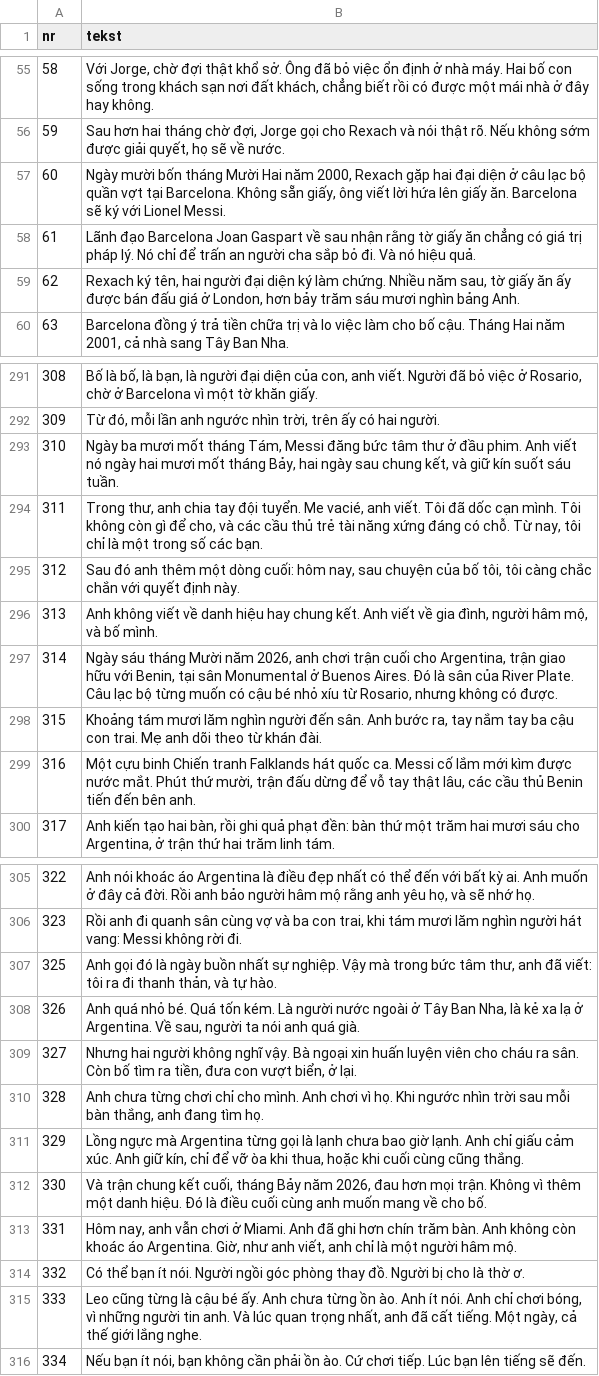
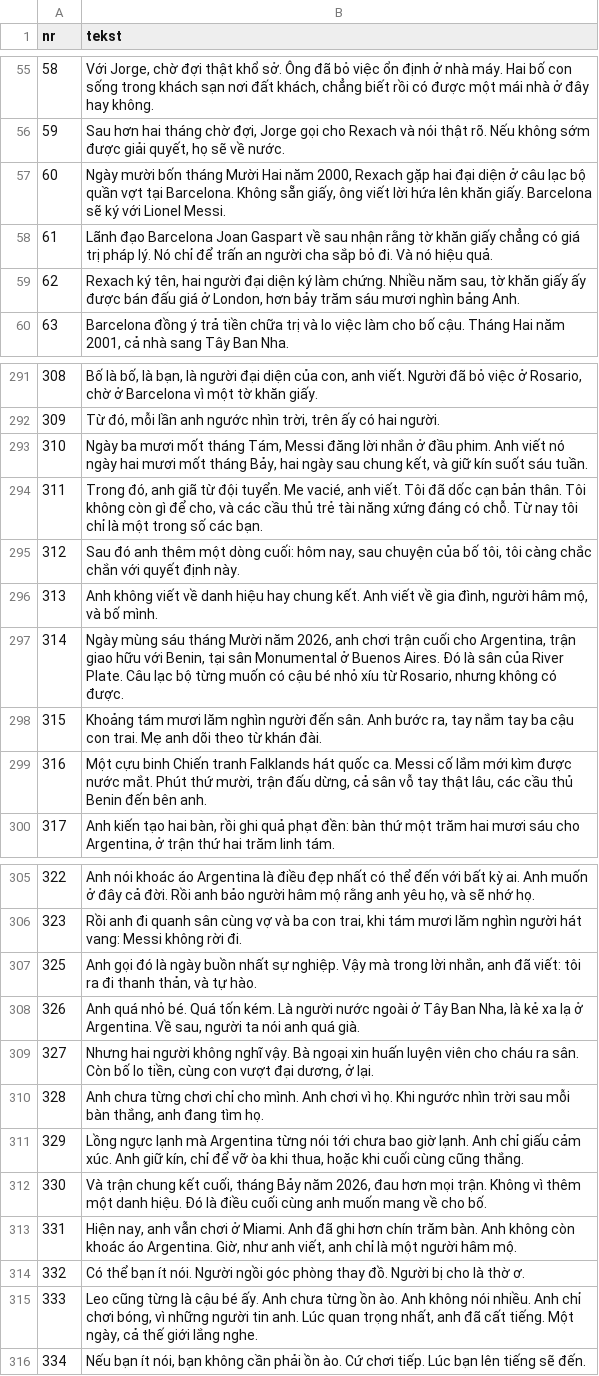
Before and after one commit to fn2h6j82h2-sys/Kjjjj, a TSV file: tlumaczenia/vi.tsv, drawn as a sheet; only a part is shown, gaps mark what is left out; the diff covers the shown part only.

```diff
--- a/tlumaczenia/vi.tsv
+++ b/tlumaczenia/vi.tsv
@@ -56,5 +56,5 @@ nr	tekst
 59	Sau hơn hai tháng chờ đợi, Jorge gọi cho Rexach và nói thật rõ. Nếu không sớm được giải quyết, họ sẽ về nước.
-60	Ngày mười bốn tháng Mười Hai năm 2000, Rexach gặp hai đại diện ở câu lạc bộ quần vợt tại Barcelona. Không sẵn giấy, ông viết lời hứa lên giấy ăn. Barcelona sẽ ký với Lionel Messi.
-61	Lãnh đạo Barcelona Joan Gaspart về sau nhận rằng tờ giấy ăn chẳng có giá trị pháp lý. Nó chỉ để trấn an người cha sắp bỏ đi. Và nó hiệu quả.
-62	Rexach ký tên, hai người đại diện ký làm chứng. Nhiều năm sau, tờ giấy ăn ấy được bán đấu giá ở London, hơn bảy trăm sáu mươi nghìn bảng Anh.
+60	Ngày mười bốn tháng Mười Hai năm 2000, Rexach gặp hai đại diện ở câu lạc bộ quần vợt tại Barcelona. Không sẵn giấy, ông viết lời hứa lên khăn giấy. Barcelona sẽ ký với Lionel Messi.
+61	Lãnh đạo Barcelona Joan Gaspart về sau nhận rằng tờ khăn giấy chẳng có giá trị pháp lý. Nó chỉ để trấn an người cha sắp bỏ đi. Và nó hiệu quả.
+62	Rexach ký tên, hai người đại diện ký làm chứng. Nhiều năm sau, tờ khăn giấy ấy được bán đấu giá ở London, hơn bảy trăm sáu mươi nghìn bảng Anh.
 63	Barcelona đồng ý trả tiền chữa trị và lo việc làm cho bố cậu. Tháng Hai năm 2001, cả nhà sang Tây Ban Nha.
@@ -292,9 +292,9 @@ nr	tekst
 309	Từ đó, mỗi lần anh ngước nhìn trời, trên ấy có hai người.
-310	Ngày ba mươi mốt tháng Tám, Messi đăng bức tâm thư ở đầu phim. Anh viết nó ngày hai mươi mốt tháng Bảy, hai ngày sau chung kết, và giữ kín suốt sáu tuần.
-311	Trong thư, anh chia tay đội tuyển. Me vacié, anh viết. Tôi đã dốc cạn mình. Tôi không còn gì để cho, và các cầu thủ trẻ tài năng xứng đáng có chỗ. Từ nay, tôi chỉ là một trong số các bạn.
+310	Ngày ba mươi mốt tháng Tám, Messi đăng lời nhắn ở đầu phim. Anh viết nó ngày hai mươi mốt tháng Bảy, hai ngày sau chung kết, và giữ kín suốt sáu tuần.
+311	Trong đó, anh giã từ đội tuyển. Me vacié, anh viết. Tôi đã dốc cạn bản thân. Tôi không còn gì để cho, và các cầu thủ trẻ tài năng xứng đáng có chỗ. Từ nay tôi chỉ là một trong số các bạn.
 312	Sau đó anh thêm một dòng cuối: hôm nay, sau chuyện của bố tôi, tôi càng chắc chắn với quyết định này.
 313	Anh không viết về danh hiệu hay chung kết. Anh viết về gia đình, người hâm mộ, và bố mình.
-314	Ngày sáu tháng Mười năm 2026, anh chơi trận cuối cho Argentina, trận giao hữu với Benin, tại sân Monumental ở Buenos Aires. Đó là sân của River Plate. Câu lạc bộ từng muốn có cậu bé nhỏ xíu từ Rosario, nhưng không có được.
+314	Ngày mùng sáu tháng Mười năm 2026, anh chơi trận cuối cho Argentina, trận giao hữu với Benin, tại sân Monumental ở Buenos Aires. Đó là sân của River Plate. Câu lạc bộ từng muốn có cậu bé nhỏ xíu từ Rosario, nhưng không có được.
 315	Khoảng tám mươi lăm nghìn người đến sân. Anh bước ra, tay nắm tay ba cậu con trai. Mẹ anh dõi theo từ khán đài.
-316	Một cựu binh Chiến tranh Falklands hát quốc ca. Messi cố lắm mới kìm được nước mắt. Phút thứ mười, trận đấu dừng để vỗ tay thật lâu, các cầu thủ Benin tiến đến bên anh.
+316	Một cựu binh Chiến tranh Falklands hát quốc ca. Messi cố lắm mới kìm được nước mắt. Phút thứ mười, trận đấu dừng, cả sân vỗ tay thật lâu, các cầu thủ Benin đến bên anh.
 317	Anh kiến tạo hai bàn, rồi ghi quả phạt đền: bàn thứ một trăm hai mươi sáu cho Argentina, ở trận thứ hai trăm linh tám.
@@ -306,11 +306,11 @@ nr	tekst
 323	Rồi anh đi quanh sân cùng vợ và ba con trai, khi tám mươi lăm nghìn người hát vang: Messi không rời đi.
-325	Anh gọi đó là ngày buồn nhất sự nghiệp. Vậy mà trong bức tâm thư, anh đã viết: tôi ra đi thanh thản, và tự hào.
+325	Anh gọi đó là ngày buồn nhất sự nghiệp. Vậy mà trong lời nhắn, anh đã viết: tôi ra đi thanh thản, và tự hào.
 326	Anh quá nhỏ bé. Quá tốn kém. Là người nước ngoài ở Tây Ban Nha, là kẻ xa lạ ở Argentina. Về sau, người ta nói anh quá già.
-327	Nhưng hai người không nghĩ vậy. Bà ngoại xin huấn luyện viên cho cháu ra sân. Còn bố tìm ra tiền, đưa con vượt biển, ở lại.
+327	Nhưng hai người không nghĩ vậy. Bà ngoại xin huấn luyện viên cho cháu ra sân. Còn bố lo tiền, cùng con vượt đại dương, ở lại.
 328	Anh chưa từng chơi chỉ cho mình. Anh chơi vì họ. Khi ngước nhìn trời sau mỗi bàn thắng, anh đang tìm họ.
-329	Lồng ngực mà Argentina từng gọi là lạnh chưa bao giờ lạnh. Anh chỉ giấu cảm xúc. Anh giữ kín, chỉ để vỡ òa khi thua, hoặc khi cuối cùng cũng thắng.
+329	Lồng ngực lạnh mà Argentina từng nói tới chưa bao giờ lạnh. Anh chỉ giấu cảm xúc. Anh giữ kín, chỉ để vỡ òa khi thua, hoặc khi cuối cùng cũng thắng.
 330	Và trận chung kết cuối, tháng Bảy năm 2026, đau hơn mọi trận. Không vì thêm một danh hiệu. Đó là điều cuối cùng anh muốn mang về cho bố.
-331	Hôm nay, anh vẫn chơi ở Miami. Anh đã ghi hơn chín trăm bàn. Anh không còn khoác áo Argentina. Giờ, như anh viết, anh chỉ là một người hâm mộ.
+331	Hiện nay, anh vẫn chơi ở Miami. Anh đã ghi hơn chín trăm bàn. Anh không còn khoác áo Argentina. Giờ, như anh viết, anh chỉ là một người hâm mộ.
 332	Có thể bạn ít nói. Người ngồi góc phòng thay đồ. Người bị cho là thờ ơ.
-333	Leo cũng từng là cậu bé ấy. Anh chưa từng ồn ào. Anh ít nói. Anh chỉ chơi bóng, vì những người tin anh. Và lúc quan trọng nhất, anh đã cất tiếng. Một ngày, cả thế giới lắng nghe.
+333	Leo cũng từng là cậu bé ấy. Anh chưa từng ồn ào. Anh không nói nhiều. Anh chỉ chơi bóng, vì những người tin anh. Lúc quan trọng nhất, anh đã cất tiếng. Một ngày, cả thế giới lắng nghe.
 334	Nếu bạn ít nói, bạn không cần phải ồn ào. Cứ chơi tiếp. Lúc bạn lên tiếng sẽ đến.
```
Also changed, not shown: 36 edited cells elsewhere in this file, 1 other file.
